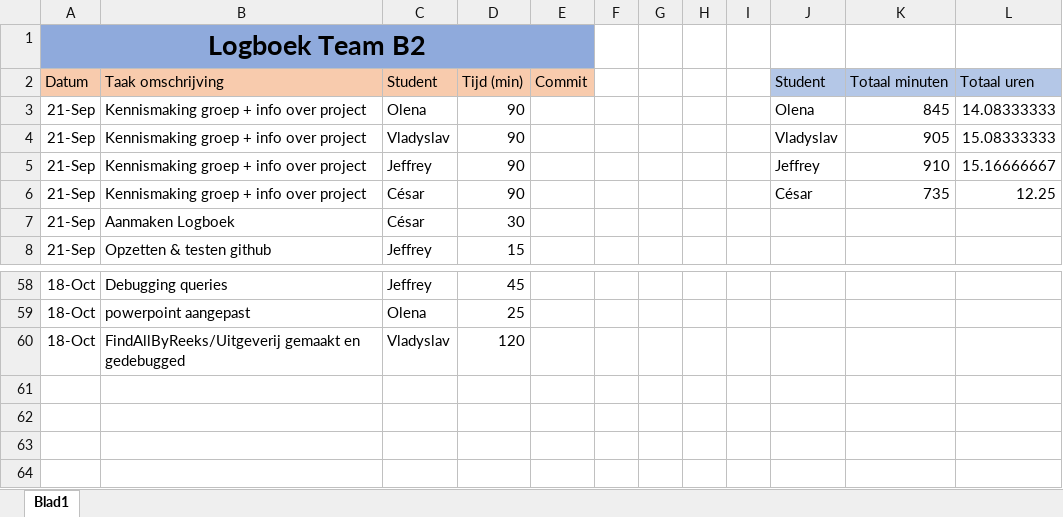
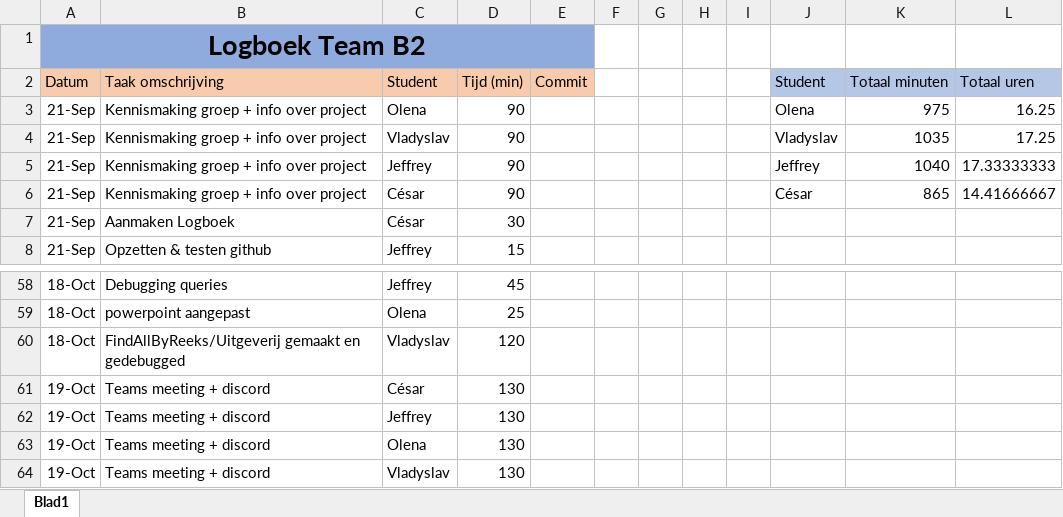
Before and after one commit to projectwerkTeamB2/projectwerk, an Excel workbook: Logboek Team B2.xlsx, sheet Blad1, drawn as a sheet; only a part is shown, gaps mark what is left out; values as stored, in another font and other column widths than the file's, no borders; the diff names each change by its address in the sheet, - before the commit and + after, or states it on an @@ line.

Commit message:
logboek

```diff
--- a/Logboek Team B2.xlsx (sheet Blad1)
+++ b/Logboek Team B2.xlsx (sheet Blad1)
-K3 (Totaal minuten): 845
+K3 (Totaal minuten): 975
-L3 (Totaal uren): 14.08333333
+L3 (Totaal uren): 16.25
-K4 (Totaal minuten): 905
+K4 (Totaal minuten): 1035
-L4 (Totaal uren): 15.08333333
+L4 (Totaal uren): 17.25
-K5 (Totaal minuten): 910
+K5 (Totaal minuten): 1040
-L5 (Totaal uren): 15.16666667
+L5 (Totaal uren): 17.33333333
-K6 (Totaal minuten): 735
+K6 (Totaal minuten): 865
-L6 (Totaal uren): 12.25
+L6 (Totaal uren): 14.41666667
+row 61: 19-Oct | Teams meeting + discord | César | 130
+row 62: 19-Oct | Teams meeting + discord | Jeffrey | 130
+row 63: 19-Oct | Teams meeting + discord | Olena | 130
+row 64: 19-Oct | Teams meeting + discord | Vladyslav | 130
```
